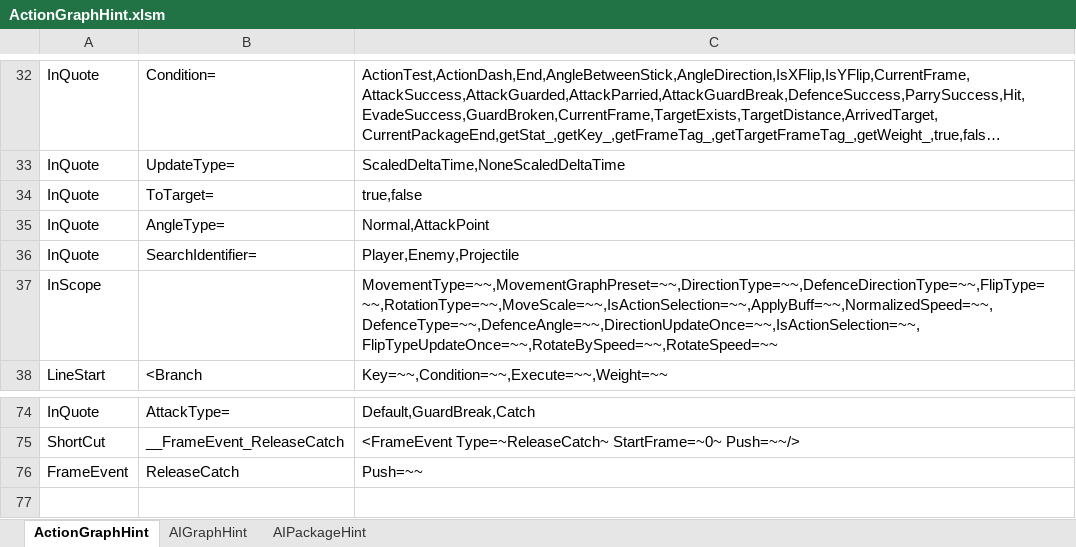
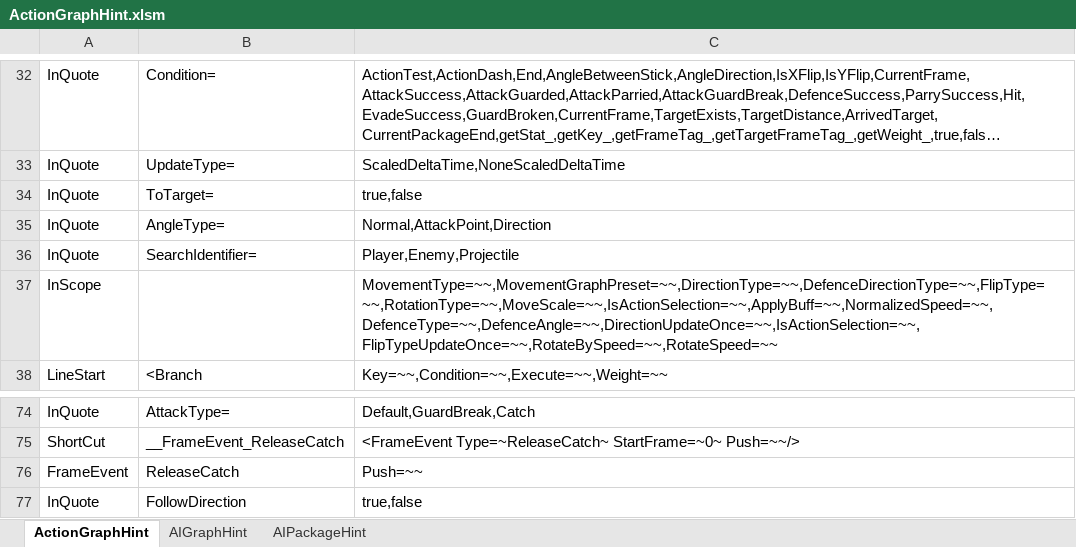
Before and after one commit to NEtuee/ProjectMS, an Excel workbook: Tools/ActionGraphHint.xlsm, sheet ActionGraphHint, drawn as a sheet; only a part is shown, gaps mark what is left out; long unchanged cells end in …; values as stored, in another font and other column widths than the file's, no borders; charts and pictures not drawn; the diff names each change by its address in the sheet, - before the commit and + after, or states it on an @@ line.

Commit message:
hint update

```diff
--- a/Tools/ActionGraphHint.xlsm (sheet ActionGraphHint)
+++ b/Tools/ActionGraphHint.xlsm (sheet ActionGraphHint)
-C35: Normal,AttackPoint
+C35: Normal,AttackPoint,Direction
+row 77: InQuote | FollowDirection | true,false
```
Also changed, not shown: 1 other file.
